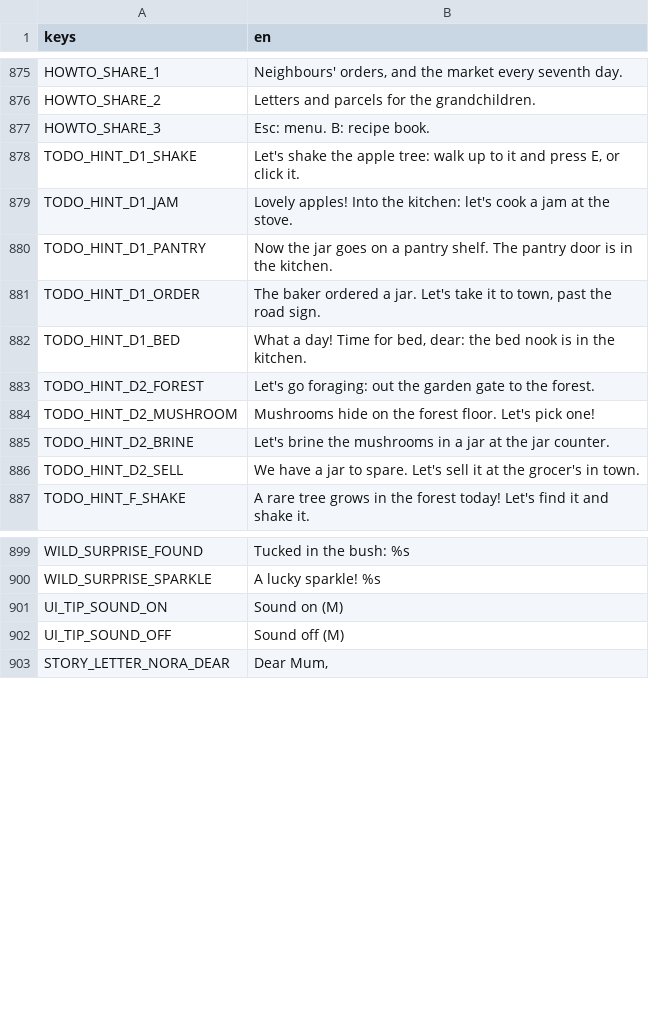
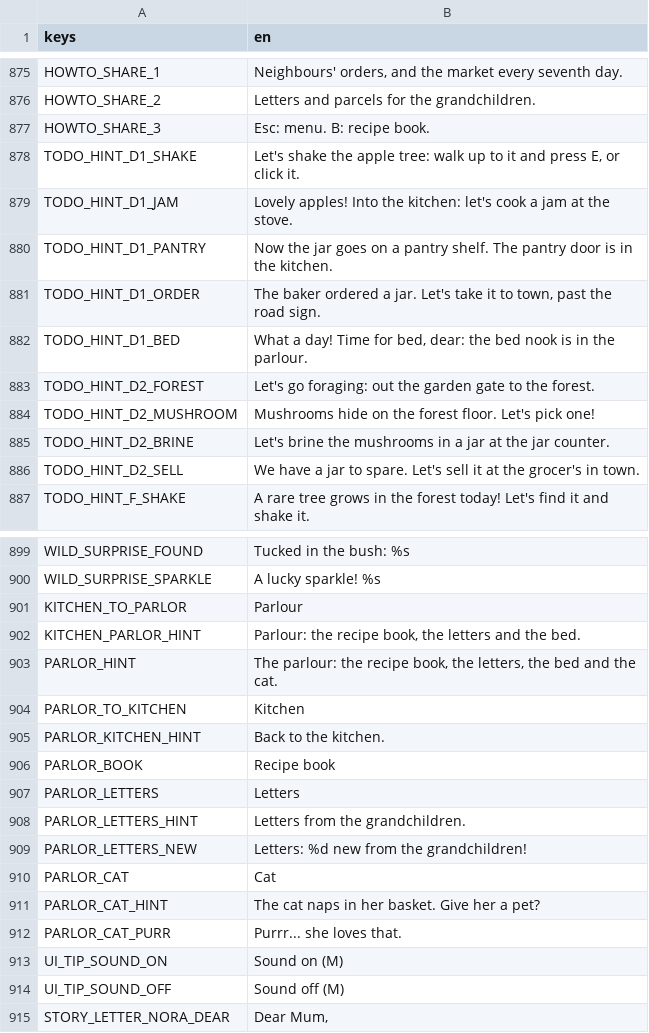
Before and after one commit to izzetemredemir/autumn-preserves, a CSV file: game/i18n/strings.csv, drawn as a sheet; only a part is shown, gaps mark what is left out.

```diff
--- a/game/i18n/strings.csv
+++ b/game/i18n/strings.csv
@@ -881,3 +881,3 @@ TODO_HINT_D1_PANTRY,Now the jar goes on a pantry shelf. The pantry door is in th
 TODO_HINT_D1_ORDER,"The baker ordered a jar. Let's take it to town, past the road sign."
-TODO_HINT_D1_BED,"What a day! Time for bed, dear: the bed nook is in the kitchen."
+TODO_HINT_D1_BED,"What a day! Time for bed, dear: the bed nook is in the parlour."
 TODO_HINT_D2_FOREST,Let's go foraging: out the garden gate to the forest.
@@ -900,2 +900,14 @@ WILD_SURPRISE_FOUND,Tucked in the bush: %s
 WILD_SURPRISE_SPARKLE,A lucky sparkle! %s
+KITCHEN_TO_PARLOR,Parlour
+KITCHEN_PARLOR_HINT,"Parlour: the recipe book, the letters and the bed."
+PARLOR_HINT,"The parlour: the recipe book, the letters, the bed and the cat."
+PARLOR_TO_KITCHEN,Kitchen
+PARLOR_KITCHEN_HINT,Back to the kitchen.
+PARLOR_BOOK,Recipe book
+PARLOR_LETTERS,Letters
+PARLOR_LETTERS_HINT,Letters from the grandchildren.
+PARLOR_LETTERS_NEW,Letters: %d new from the grandchildren!
+PARLOR_CAT,Cat
+PARLOR_CAT_HINT,The cat naps in her basket. Give her a pet?
+PARLOR_CAT_PURR,Purrr... she loves that.
 UI_TIP_SOUND_ON,Sound on (M)
```
Also changed, not shown: game/i18n/strings_tr.csv, tools/asset_log.csv, 25 other files.
